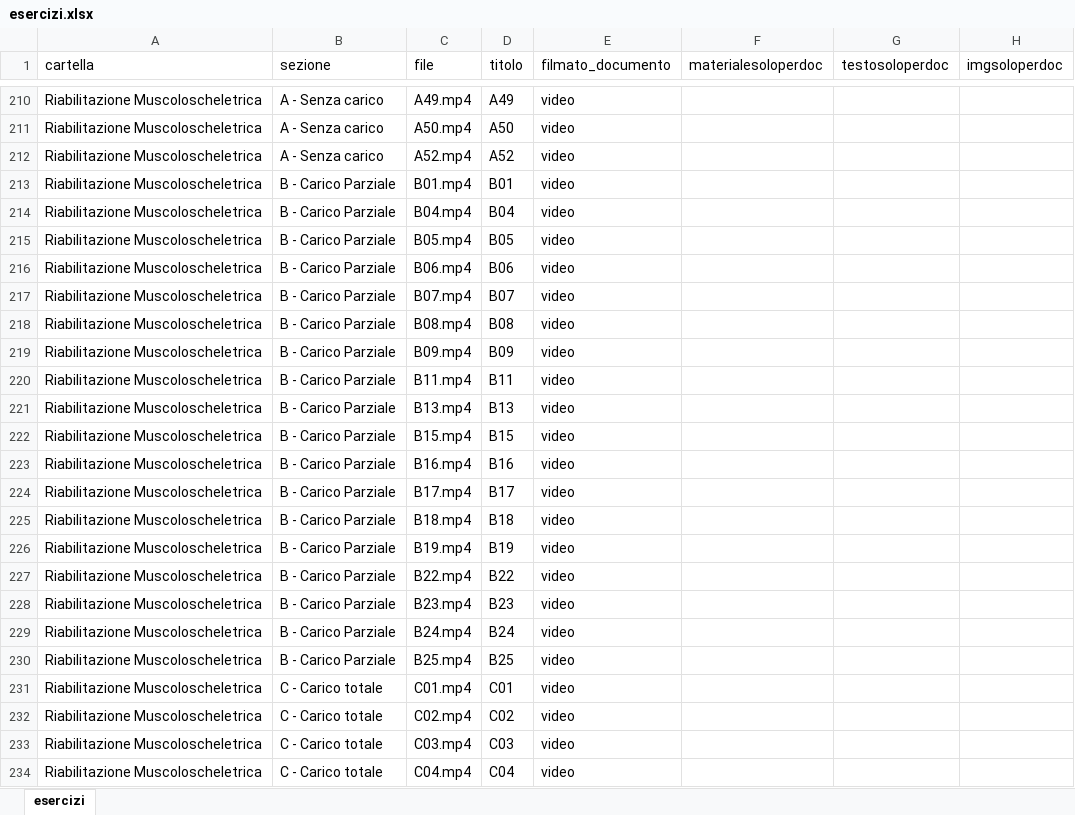
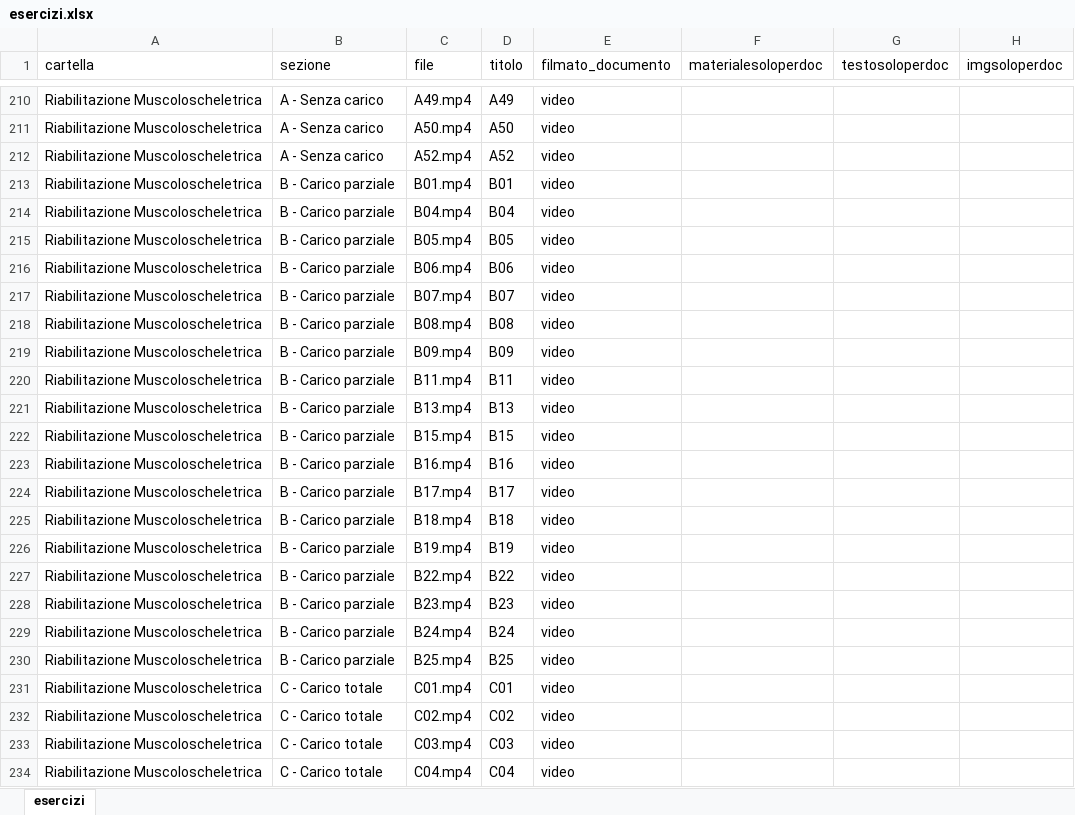
Before and after one commit to iomimuovoacasa/iomimuovoacasa.github.io, an Excel workbook: esercizi.xlsx, sheet esercizi, drawn as a sheet; only a part is shown, gaps mark what is left out; values as stored, in another font and other column widths than the file's, no borders; the diff names each change by its address in the sheet, - before the commit and + after, or states it on an @@ line.

```diff
--- a/esercizi.xlsx (sheet esercizi)
+++ b/esercizi.xlsx (sheet esercizi)
-B213:B230 (sezione): B - Carico Parziale
+B213:B230 (sezione): B - Carico parziale
```
Also changed, not shown: esplora.xlsx, 19 other files.
